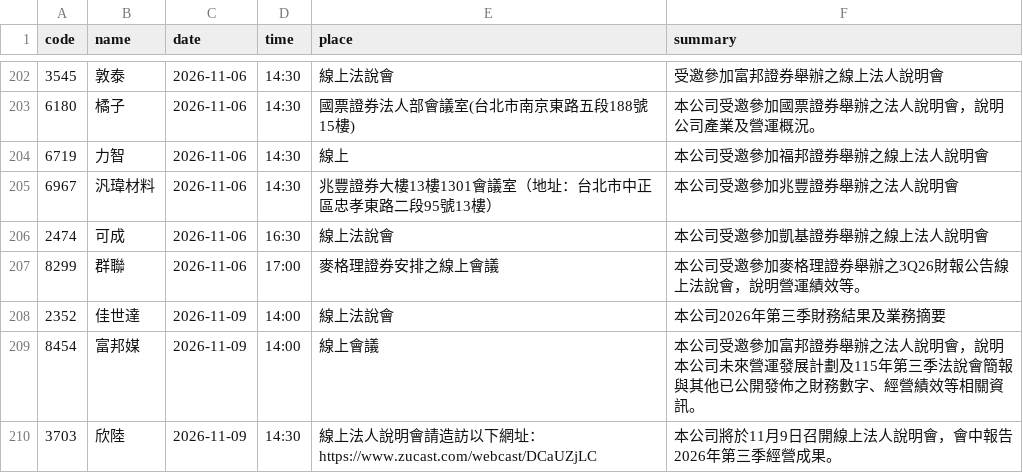
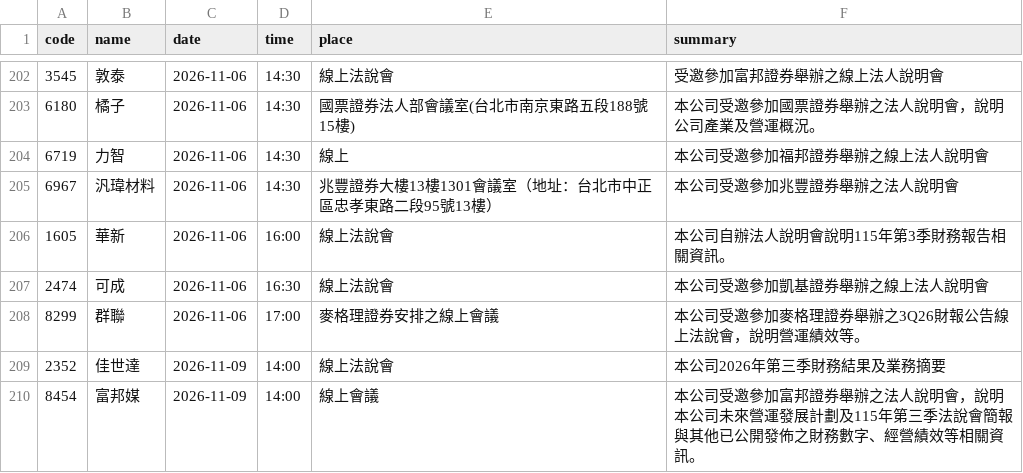
Before and after one commit to gelu27/Stock-lab, a CSV file: data/calendar.csv, drawn as a sheet; only a part is shown, gaps mark what is left out; the shorter side is filled out with more unchanged rows.

```diff
--- a/data/calendar.csv
+++ b/data/calendar.csv
@@ -205,2 +205,3 @@ code,name,date,time,place,summary
 6967,汎瑋材料,2026-11-06,14:30,兆豐證券大樓13樓1301會議室（地址：台北市中正區忠孝東路二段95號13樓）,本公司受邀參加兆豐證券舉辦之法人說明會
+1605,華新,2026-11-06,16:00,線上法說會,本公司自辦法人說明會說明115年第3季財務報告相關資訊。
 2474,可成,2026-11-06,16:30,線上法說會,本公司受邀參加凱基證券舉辦之線上法人說明會
```
Also changed, not shown: data/daytrade_market.csv, data/fx.csv, 5 other files.
